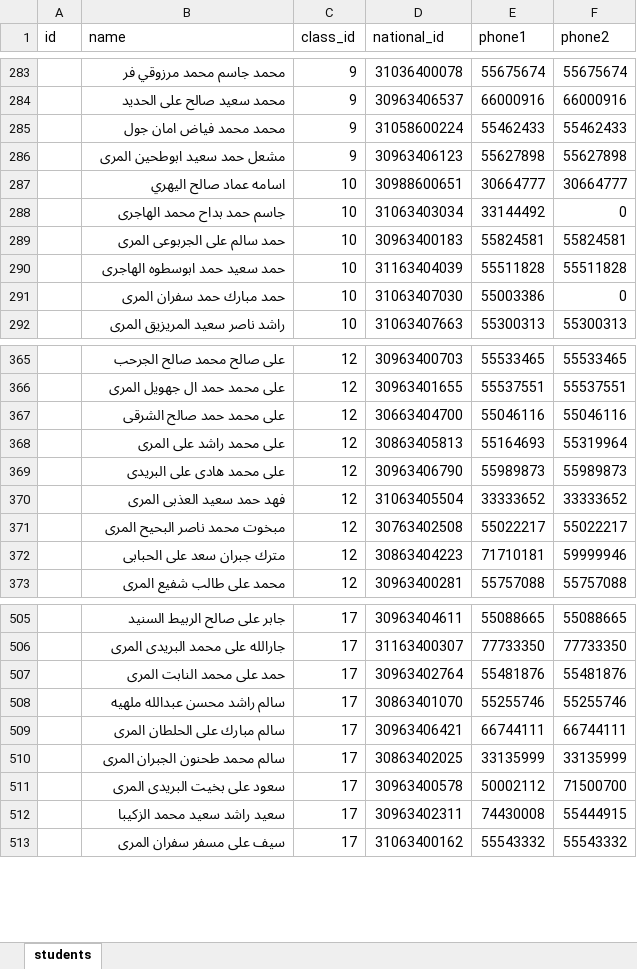
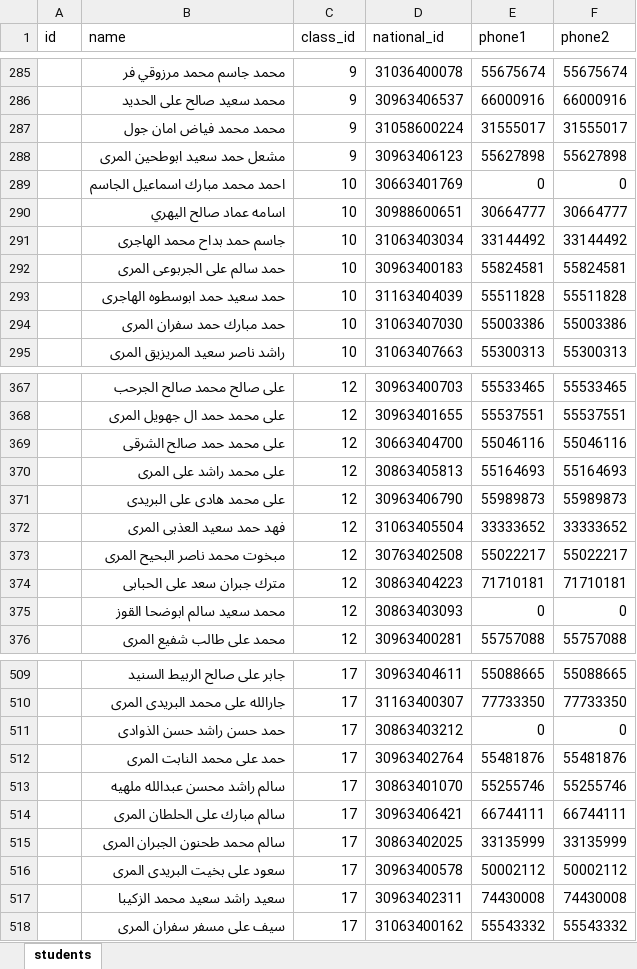
Before and after one commit to bounis0910/Att_School, an Excel workbook: students.xlsx, sheet students, drawn as a sheet; only a part is shown, gaps mark what is left out; values as stored, in another font and other column widths than the file's, no cell formats; addresses are those after the commit; the diff covers the shown part only; the diff names each change by its address in the sheet, - before the commit and + after, or states it on an @@ line.

```diff
--- a/students.xlsx (sheet students)
+++ b/students.xlsx (sheet students)
-E287 (phone1): 55462433
+E287 (phone1): 31555017
-F287 (phone2): 55462433
+F287 (phone2): 31555017
+row 289:  | احمد محمد مبارك اسماعيل الجاسم | 10 | 30663401769 | 0 | 0
-F291 (phone2): 0
+F291 (phone2): 33144492
-F294 (phone2): 0
+F294 (phone2): 55003386
-F370 (phone2): 55319964
+F370 (phone2): 55164693
-F374 (phone2): 59999946
+F374 (phone2): 71710181
+row 375:  | محمد سعيد سالم ابوضحا القوز | 12 | 30863403093 | 0 | 0
+row 511:  | حمد حسن راشد حسن الذوادى | 17 | 30863403212 | 0 | 0
-F516 (phone2): 71500700
+F516 (phone2): 50002112
-F517 (phone2): 55444915
+F517 (phone2): 74430008
```
Also changed, not shown: 12 added rows, 16 removed rows and 34 edited cells elsewhere in this sheet, cell formats, 6 other files.
